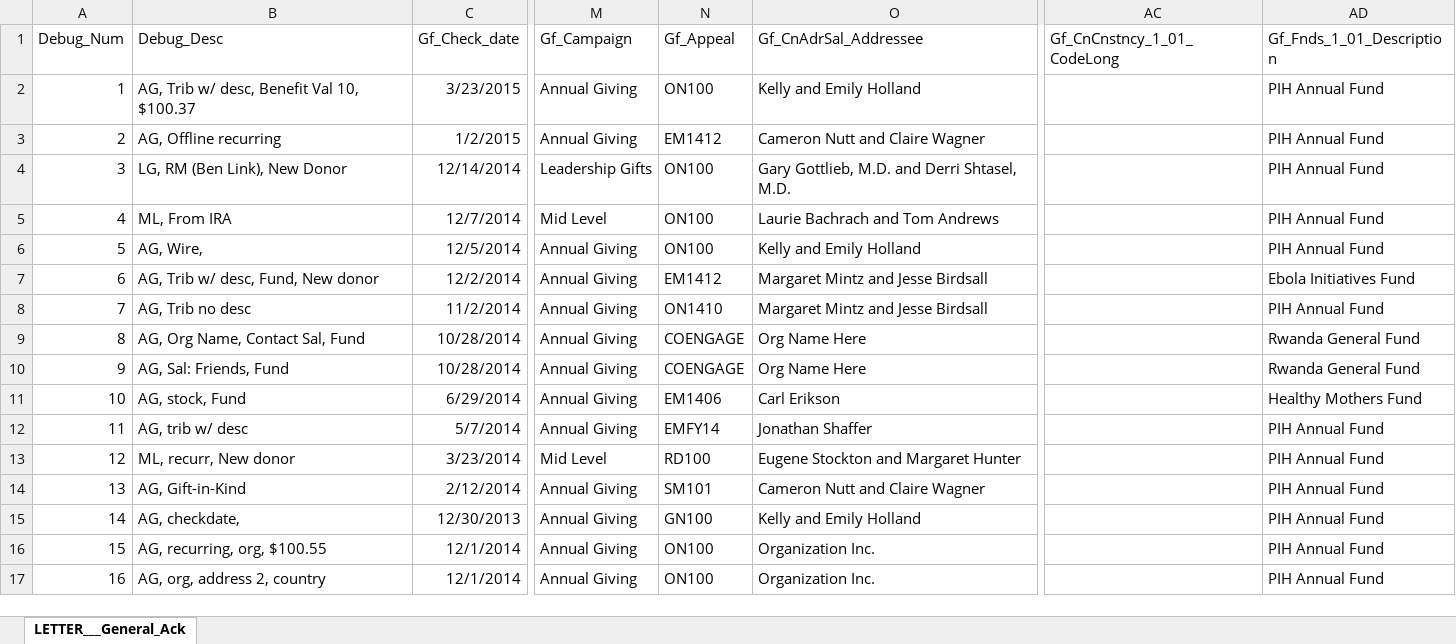
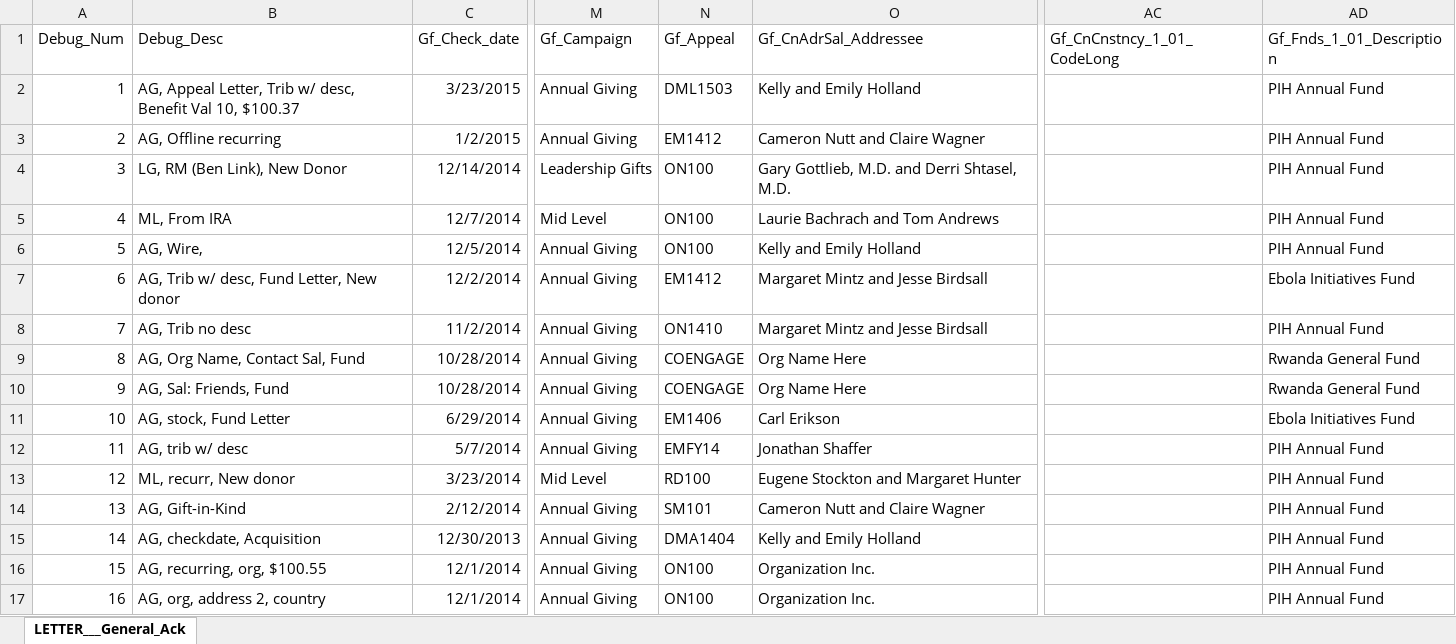
Before and after one commit to wcohenPIH/PIH_Ack_Letter_System, an Excel workbook: 4.2.2015 testing.XLSX, sheet LETTER___General_Ack, drawn as a sheet; only a part is shown, gaps mark what is left out; values as stored, in another font and other column widths than the file's, no borders; the diff names each change by its address in the sheet, - before the commit and + after, or states it on an @@ line.

Commit message:
Ver 3 - Chosing Letter Bodies

```diff
--- a/4.2.2015 testing.XLSX (sheet LETTER___General_Ack)
+++ b/4.2.2015 testing.XLSX (sheet LETTER___General_Ack)
-B2 (Debug_Desc): AG, Trib w/…
+B2 (Debug_Desc): AG, Appeal Letter, Trib w/…
-N2 (Gf_Appeal): ON100
+N2 (Gf_Appeal): DML1503
-B7 (Debug_Desc): AG, Trib w/ desc, Fund, New donor
+B7 (Debug_Desc): AG, Trib w/ desc, Fund Letter, New donor
-B11 (Debug_Desc): AG, stock, Fund
+B11 (Debug_Desc): AG, stock, Fund Letter
-AD11 (Gf_Fnds_1_01_Description): Healthy Mothers Fund
+AD11 (Gf_Fnds_1_01_Description): Ebola Initiatives Fund
-B15 (Debug_Desc): AG, checkdate,
+B15 (Debug_Desc): AG, checkdate, Acquisition
-N15 (Gf_Appeal): GN100
+N15 (Gf_Appeal): DMA1404
```
Also changed, not shown: 12 other files.
